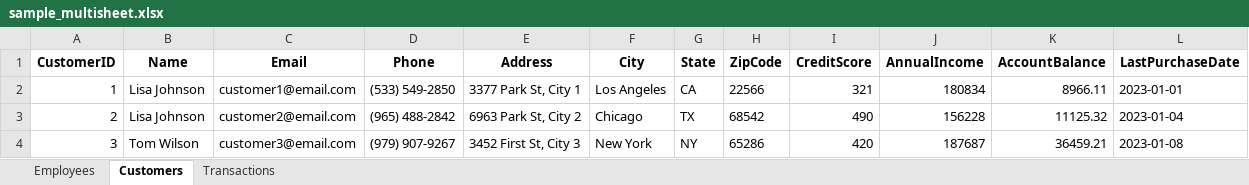
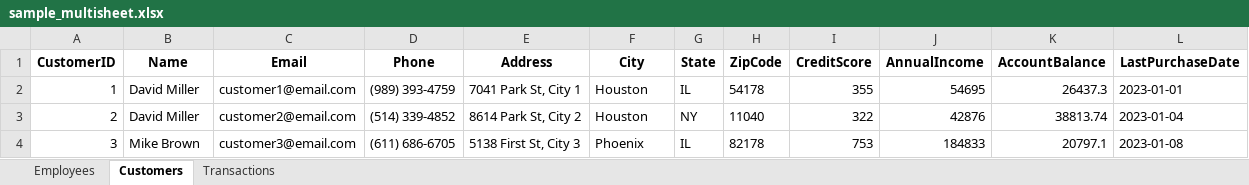
Before and after one commit to hanialnaber/data-anonymizer, an Excel workbook: samples/sample_multisheet.xlsx, sheet Customers, drawn as a sheet; only a part is shown; values as stored, in another font and other column widths than the file's, no borders; the diff covers the shown part only; the diff names each change by its address in the sheet, - before the commit and + after, or states it on an @@ line.

```diff
--- a/samples/sample_multisheet.xlsx (sheet Customers)
+++ b/samples/sample_multisheet.xlsx (sheet Customers)
-B2:B3 (Name): Lisa Johnson
+B2:B3 (Name): David Miller
-D2 (Phone): (533) 549-2850
+D2 (Phone): (989) 393-4759
-E2 (Address): 3377 Park St, City 1
+E2 (Address): 7041 Park St, City 1
-F2 (City): Los Angeles
+F2 (City): Houston
-G2 (State): CA
+G2 (State): IL
-H2 (ZipCode): 22566
+H2 (ZipCode): 54178
-I2 (CreditScore): 321
+I2 (CreditScore): 355
-J2 (AnnualIncome): 180834
+J2 (AnnualIncome): 54695
-K2 (AccountBalance): 8966.11
+K2 (AccountBalance): 26437.3
-D3 (Phone): (965) 488-2842
+D3 (Phone): (514) 339-4852
-E3 (Address): 6963 Park St, City 2
+E3 (Address): 8614 Park St, City 2
-F3 (City): Chicago
+F3 (City): Houston
-G3 (State): TX
+G3 (State): NY
-H3 (ZipCode): 68542
+H3 (ZipCode): 11040
-I3 (CreditScore): 490
+I3 (CreditScore): 322
-J3 (AnnualIncome): 156228
+J3 (AnnualIncome): 42876
-K3 (AccountBalance): 11125.32
+K3 (AccountBalance): 38813.74
-B4 (Name): Tom Wilson
+B4 (Name): Mike Brown
-D4 (Phone): (979) 907-9267
+D4 (Phone): (611) 686-6705
-E4 (Address): 3452 First St, City 3
+E4 (Address): 5138 First St, City 3
-F4 (City): New York
+F4 (City): Phoenix
-G4 (State): NY
+G4 (State): IL
-H4 (ZipCode): 65286
+H4 (ZipCode): 82178
-I4 (CreditScore): 420
+I4 (CreditScore): 753
-J4 (AnnualIncome): 187687
+J4 (AnnualIncome): 184833
-K4 (AccountBalance): 36459.21
+K4 (AccountBalance): 20797.1
```
Also changed, not shown: 828 edited cells elsewhere in this sheet, sheet Transactions, sheet Employees, 30 other files.
